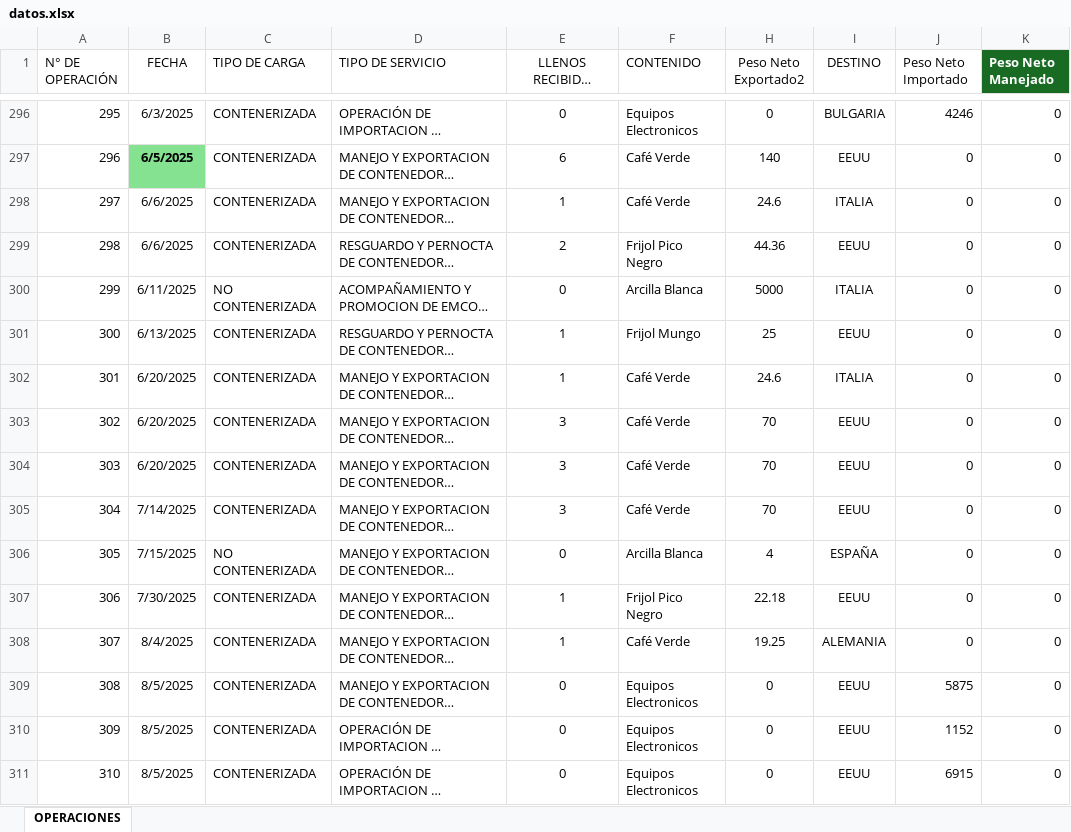
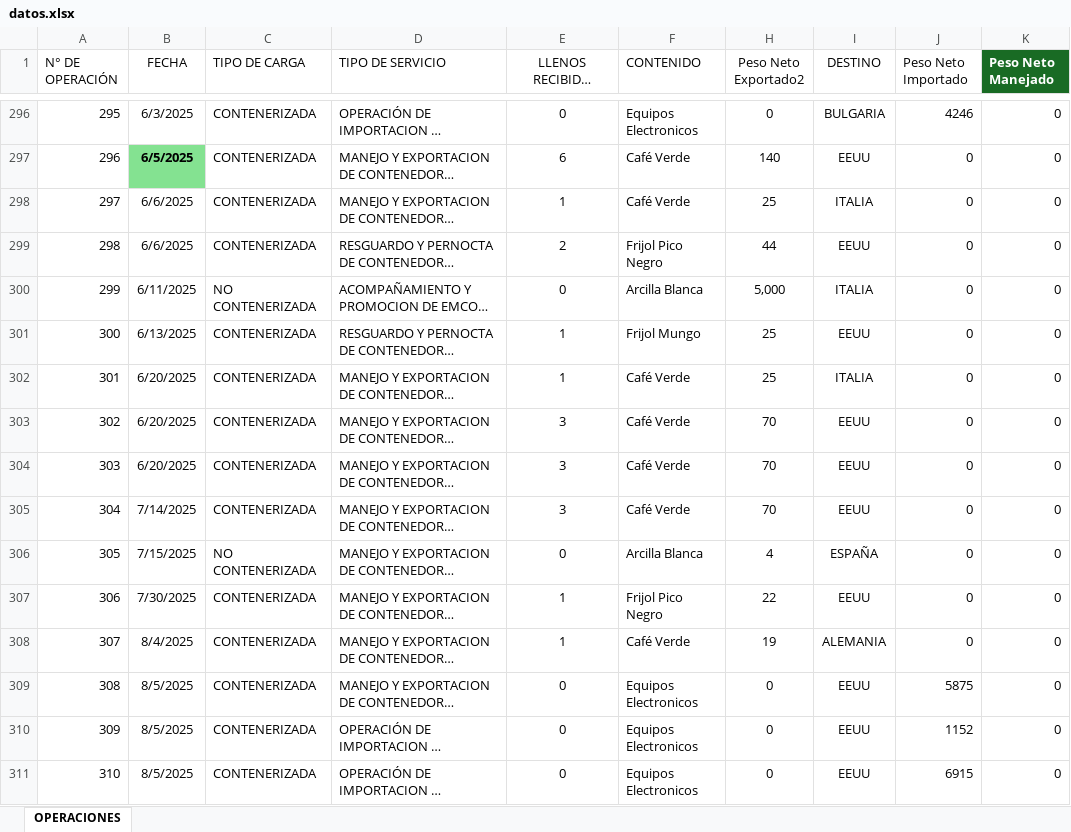
Before and after one commit to emcoexlara/MiDashboard, an Excel workbook: datos.xlsx, sheet OPERACIONES, drawn as a sheet; only a part is shown, gaps mark what is left out; long unchanged cells end in …; values as stored, in another font and other column widths than the file's, no borders; table styles not drawn; the diff covers the shown part only; the diff names each change by its address in the sheet, - before the commit and + after, or states it on an @@ line.

Commit message:
Add files via upload

```diff
--- a/datos.xlsx (sheet OPERACIONES)
+++ b/datos.xlsx (sheet OPERACIONES)
-H298 (Peso Neto Exportado2): 24.6
+H298 (Peso Neto Exportado2): 25
-H299 (Peso Neto Exportado2): 44.36
+H299 (Peso Neto Exportado2): 44
-H300 (Peso Neto Exportado2): 5000
+H300 (Peso Neto Exportado2): 5,000
-H302 (Peso Neto Exportado2): 24.6
+H302 (Peso Neto Exportado2): 25
-H307 (Peso Neto Exportado2): 22.18
+H307 (Peso Neto Exportado2): 22
-H308 (Peso Neto Exportado2): 19.25
+H308 (Peso Neto Exportado2): 19
```
Also changed, not shown: 41 added rows, 1 removed row, 240 edited cells and row numbers in column A elsewhere in this sheet, formulas that keep their value.
